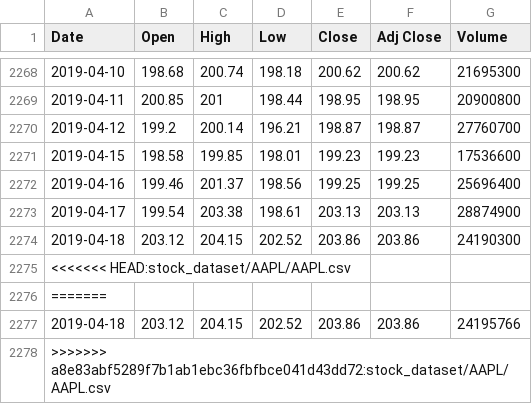
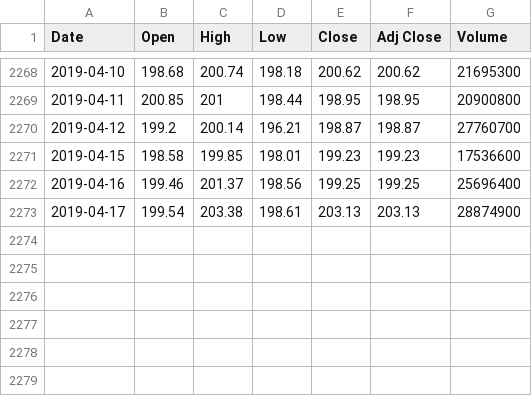
Before and after one commit to Saga2149/Stock_Price_Prediction, a CSV file: stock_dataset/AAPL/AAPL.csv, drawn as a sheet; only a part is shown, gaps mark what is left out; the diff names each change by its address in the sheet, - before the commit and + after, or states it on an @@ line.

```diff
--- a/stock_dataset/AAPL/AAPL.csv
+++ b/stock_dataset/AAPL/AAPL.csv
-row 2274: 2019-04-18 | 203.12 | 204.15 | 202.52 | 203.86 | 203.86 | 24190300
-row 2275: <<<<<<< HEAD:stock_dataset/AAPL/AAPL.csv
-row 2276: =======
-row 2277: 2019-04-18 | 203.12 | 204.15 | 202.52 | 203.86 | 203.86 | 24195766
-row 2278: >>>>>>> a8e83abf5289f7b1ab1ebc36fbfbce041d43dd72:stock_dataset/AAPL/AAPL.csv
```
Also changed, not shown: stock_dataset/AMZN/AMZN.csv, stock_dataset/GOGLE/GOGLE.csv, 14 other files.
